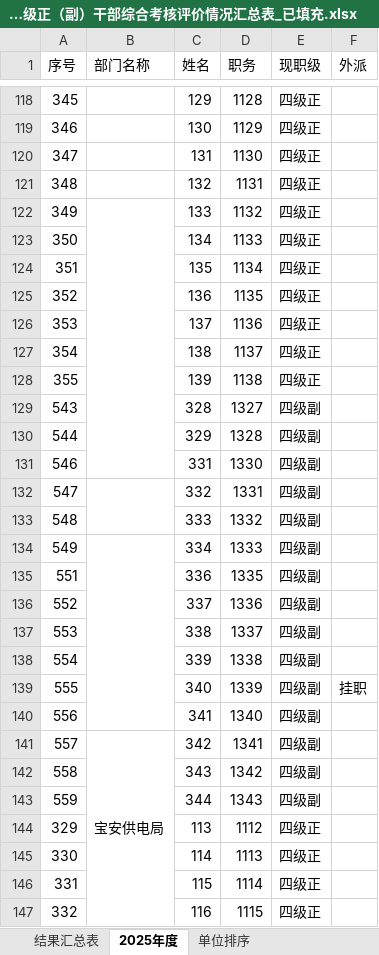
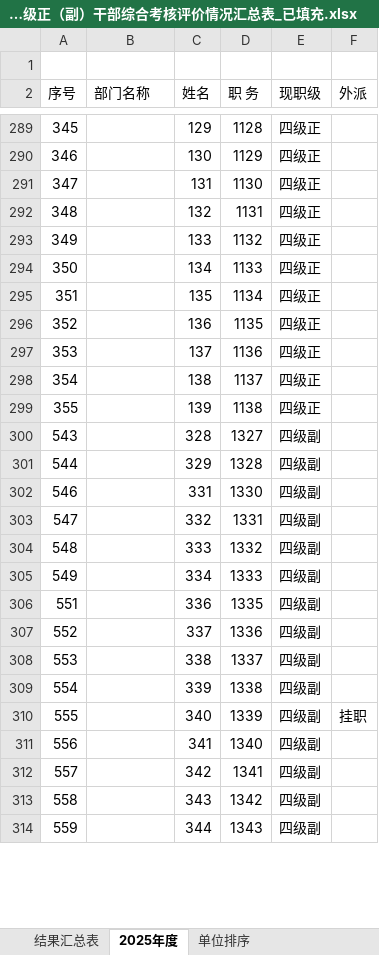
Before and after one commit to LPudding/qwen-coder-test, an Excel workbook: 公司党委管理四级正（副）干部综合考核评价情况汇总表_已填充.xlsx, sheet 2025年度, drawn as a sheet; only a part is shown, gaps mark what is left out; values as stored, in another font and other column widths than the file's, no cell formats; removed rows and columns are numbered as before the commit, all else as after; the diff covers the shown part only; the diff names each change by its address in the sheet, - before the commit and + after, or states it on an @@ line.

```diff
--- a/公司党委管理四级正（副）干部综合考核评价情况汇总表_已填充.xlsx (sheet 2025年度)
+++ b/公司党委管理四级正（副）干部综合考核评价情况汇总表_已填充.xlsx (sheet 2025年度)
+row 1: (empty)
-D2: 职务
+D2: 职 务
-B122:B131 merged
-B132:B133 merged
-B134:B140 merged
-B312 (部门名称): 宝安供电局
+B312 (部门名称): (empty)
-B141:B151 merged
-row 144: 329 |  | 113 | 1112 | 四级正
@@ row 145 moved to row 261: 330 @@
@@ row 146 moved to row 262: 331 @@
@@ row 147 moved to row 263: 332 @@
```
Also changed, not shown: other rows of this sheet, cell formats, 2 other files.
